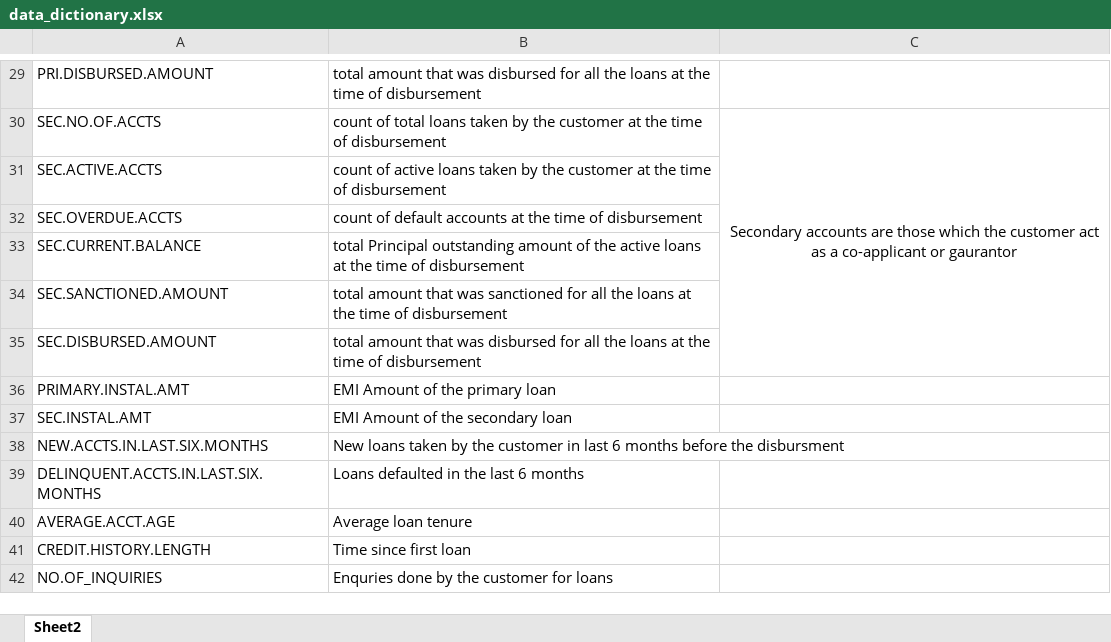
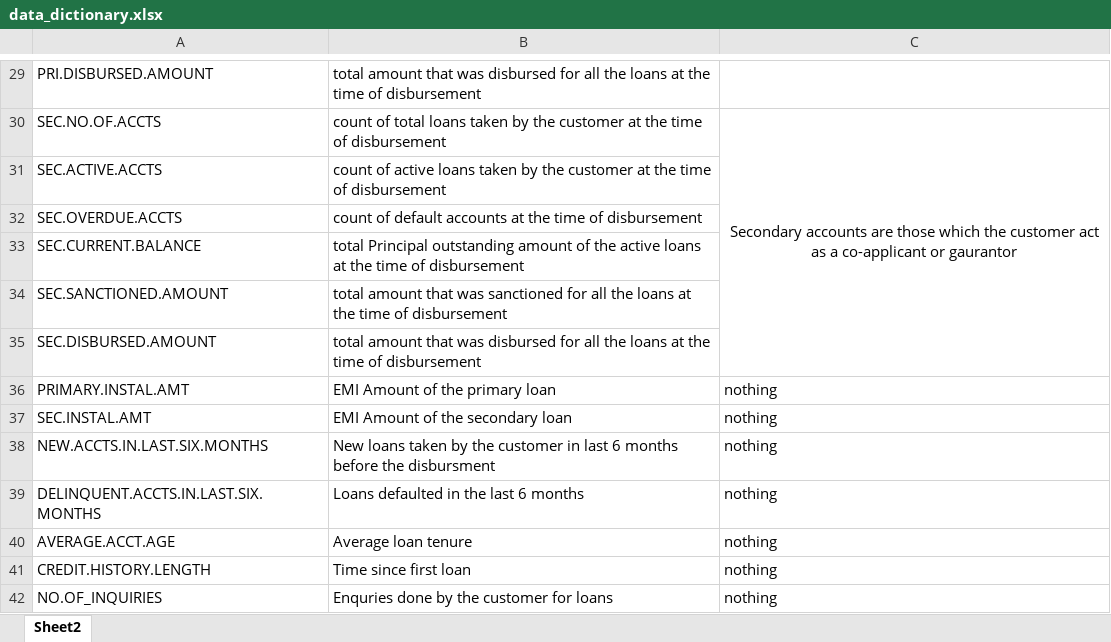
Before and after one commit to Praneethtkonda/Vehicle-loan-default-prediction, an Excel workbook: data_dictionary.xlsx, sheet Sheet2, drawn as a sheet; only a part is shown, gaps mark what is left out; values as stored, in another font and other column widths than the file's, no borders; the diff covers the shown part only; the diff names each change by its address in the sheet, - before the commit and + after, or states it on an @@ line.

```diff
--- a/data_dictionary.xlsx (sheet Sheet2)
+++ b/data_dictionary.xlsx (sheet Sheet2)
-C36:C42: (empty)
+C36:C42: nothing
```
Also changed, not shown: 23 edited cells elsewhere in this sheet, 1 other file.
